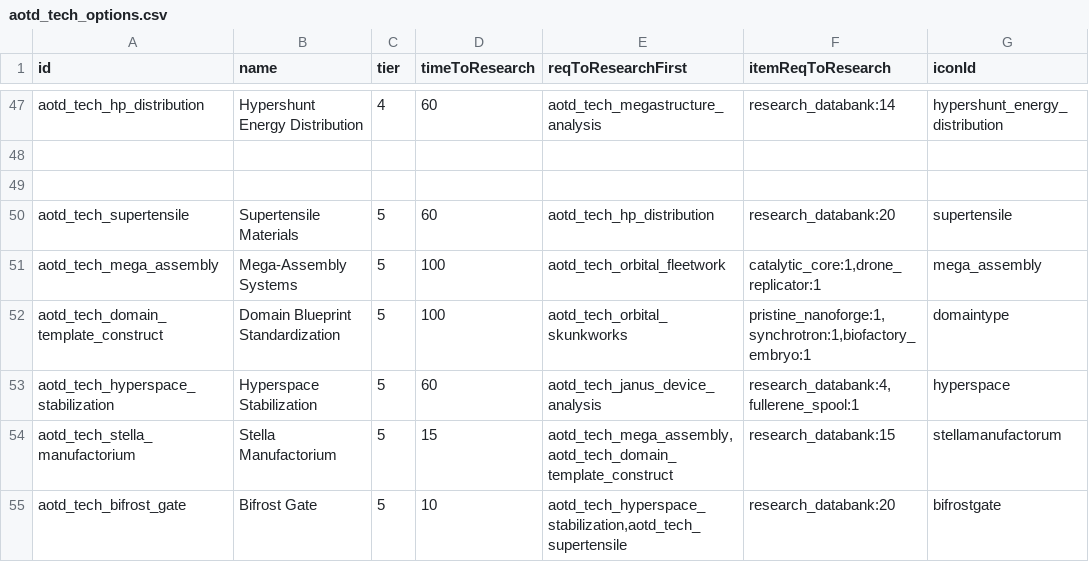
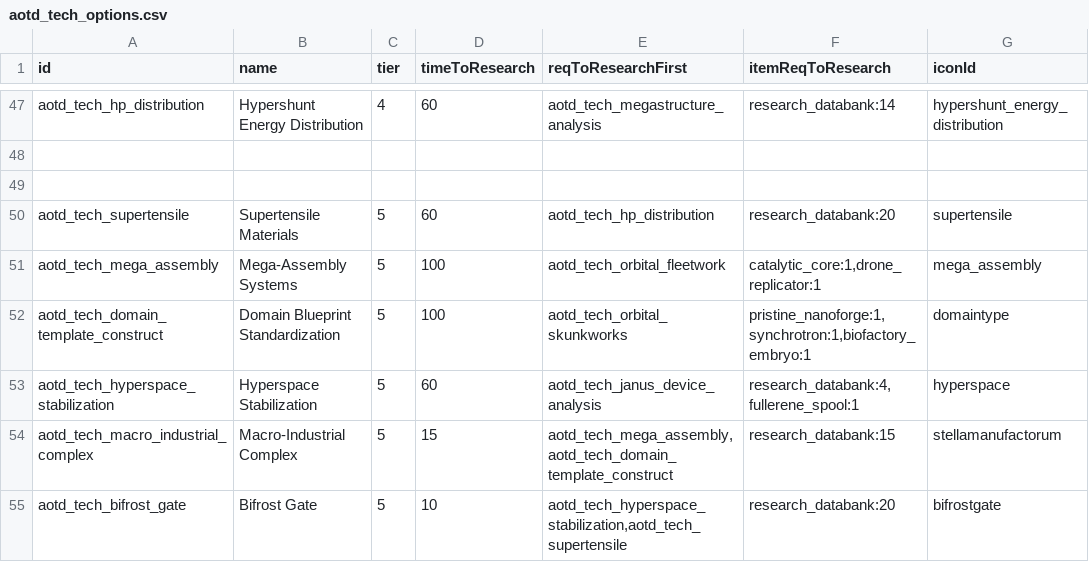
Before and after one commit to Kaysaar/Ashes-Of-The-Domain-VOK, a CSV file: data/campaign/new_copy/aotd_tech_options.csv, drawn as a sheet; only a part is shown, gaps mark what is left out; the diff names each change by its address in the sheet, - before the commit and + after, or states it on an @@ line.

```diff
--- a/data/campaign/new_copy/aotd_tech_options.csv
+++ b/data/campaign/new_copy/aotd_tech_options.csv
-A54 (id): aotd_tech_stella_manufactorium
+A54 (id): aotd_tech_macro_industrial_complex
-B54 (name): Stella Manufactorium
+B54 (name): Macro-Industrial Complex
```
Also changed, not shown: data/campaign/aotd_tech_options.csv, data/campaign/industries.csv, 17 other files.
